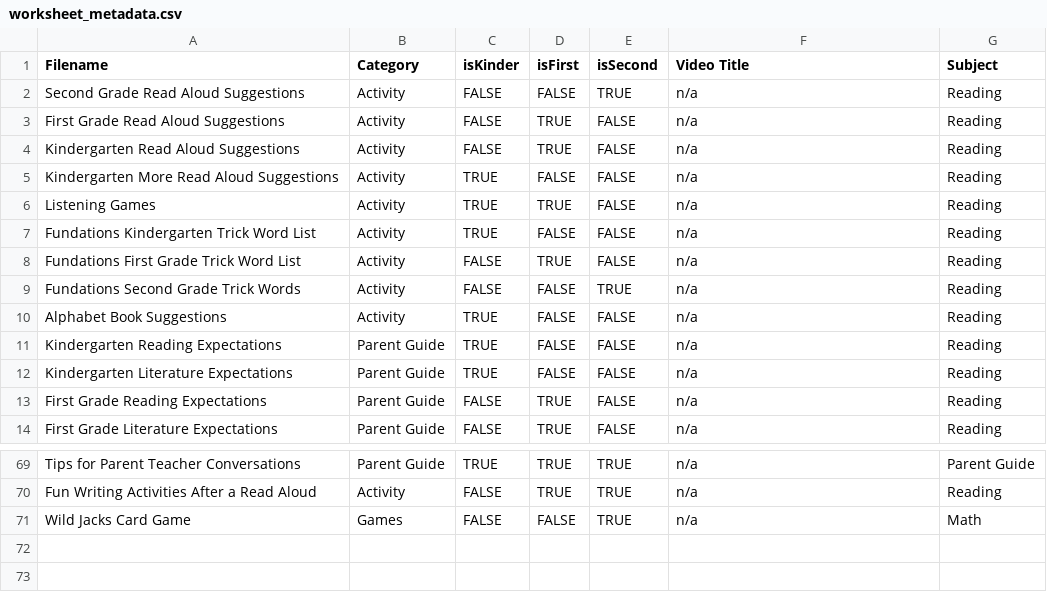
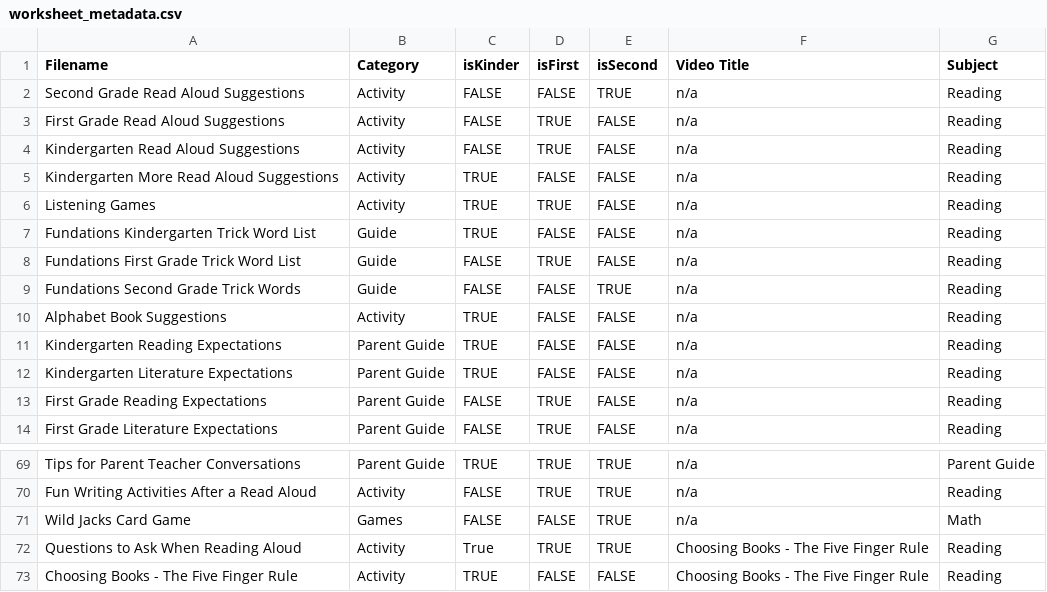
Before and after one commit to benstone1/slamhomelearning-website, a CSV file: public/worksheets/worksheet_metadata.csv, drawn as a sheet; only a part is shown, gaps mark what is left out.

```diff
--- a/public/worksheets/worksheet_metadata.csv
+++ b/public/worksheets/worksheet_metadata.csv
@@ -6,5 +6,5 @@ Kindergarten More Read Aloud Suggestions,Activity,TRUE,FALSE,FALSE,n/a,Reading
 Listening Games,Activity,TRUE,TRUE,FALSE,n/a,Reading
-Fundations Kindergarten Trick Word List,Activity,TRUE,FALSE,FALSE,n/a,Reading
-Fundations First Grade Trick Word List,Activity,FALSE,TRUE,FALSE,n/a,Reading
-Fundations Second Grade Trick Words,Activity,FALSE,FALSE,TRUE,n/a,Reading
+Fundations Kindergarten Trick Word List,Guide,TRUE,FALSE,FALSE,n/a,Reading
+Fundations First Grade Trick Word List,Guide,FALSE,TRUE,FALSE,n/a,Reading
+Fundations Second Grade Trick Words,Guide,FALSE,FALSE,TRUE,n/a,Reading
 Alphabet Book Suggestions,Activity,TRUE,FALSE,FALSE,n/a,Reading
@@ -71 +71,3 @@ Fun Writing Activities After a Read Aloud, Activity, FALSE, TRUE, TRUE, n/a, Rea
 Wild Jacks Card Game,Games,FALSE,FALSE,TRUE,n/a,Math
+Questions to Ask When Reading Aloud, Activity, True, TRUE, TRUE, Choosing Books - The Five Finger Rule, Reading
+Choosing Books - The Five Finger Rule, Activity, TRUE, FALSE, FALSE, Choosing Books - The Five Finger Rule, Reading
```
Also changed, not shown: 10 other files.
